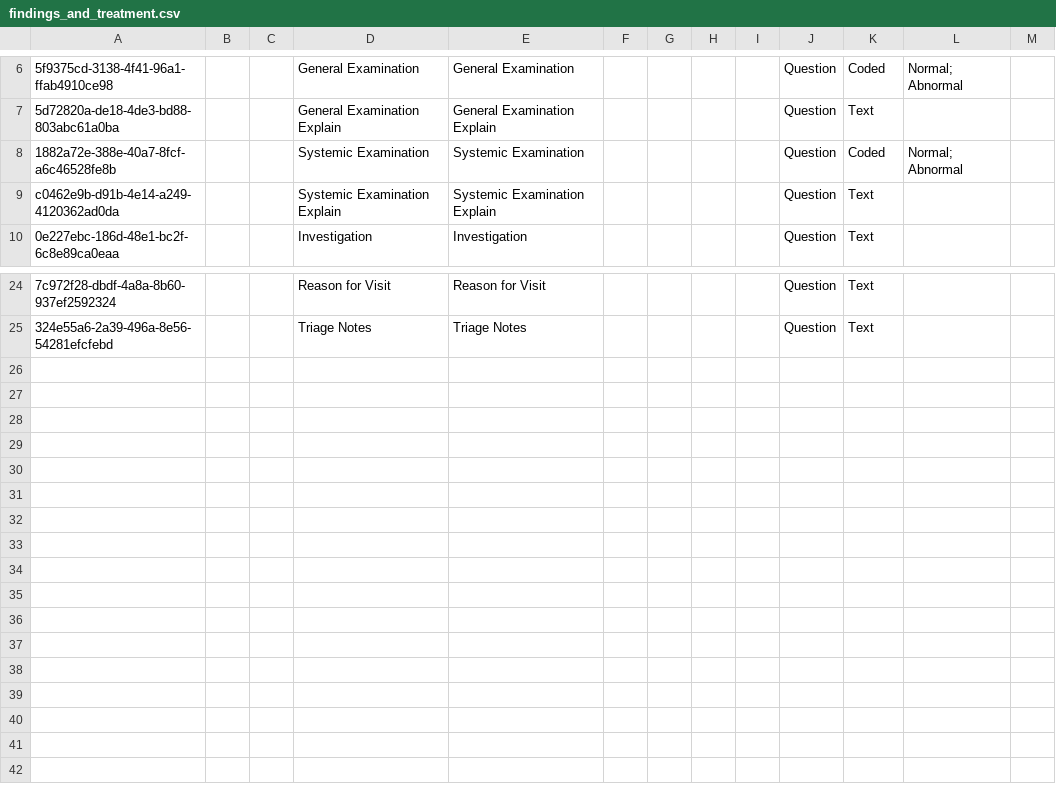
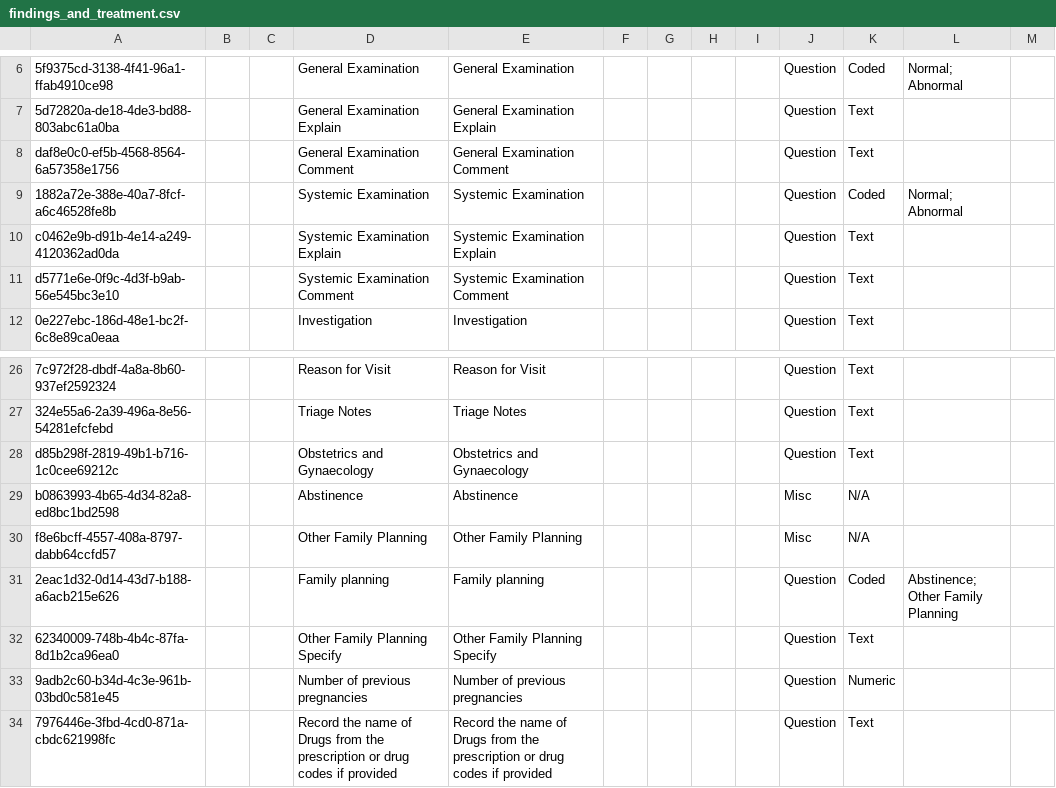
Before and after one commit to PiusKariuki/eHospital2.0, a CSV file: distro/configuration/concepts/findings_and_treatment.csv, drawn as a sheet; only a part is shown, gaps mark what is left out; ↵ is a line break in a cell; the diff names each change by its address in the sheet, - before the commit and + after, or states it on an @@ line.

```diff
--- a/distro/configuration/concepts/findings_and_treatment.csv
+++ b/distro/configuration/concepts/findings_and_treatment.csv
+row 8: daf8e0c0-ef5b-4568-8564-6a57358e1756 |  |  | General Examination Comment | General Examination Comment |  |  |  |  | Question | Text
+row 11: d5771e6e-0f9c-4d3f-b9ab-56e545bc3e10 |  |  | Systemic Examination Comment | Systemic Examination Comment |  |  |  |  | Question | Text
+row 28: d85b298f-2819-49b1-b716-1c0cee69212c |  |  | Obstetrics and Gynaecology | Obstetrics and Gynaecology |  |  |  |  | Question | Text
+row 29: b0863993-4b65-4d34-82a8-ed8bc1bd2598 |  |  | Abstinence | Abstinence |  |  |  |  | Misc | N/A
+row 30: f8e6bcff-4557-408a-8797-dabb64ccfd57 |  |  | Other Family Planning | Other Family Planning |  |  |  |  | Misc | N/A
+row 31: 2eac1d32-0d14-43d7-b188-a6acb215e626 |  |  | Family planning | Family planning |  |  |  |  | Question | Coded | Abstinence; ↵ Other Family Planning
+row 32: 62340009-748b-4b4c-87fa-8d1b2ca96ea0 |  |  | Other Family Planning Specify | Other Family Planning Specify |  |  |  |  | Question | Text
+row 33: 9adb2c60-b34d-4c3e-961b-03bd0c581e45 |  |  | Number of previous pregnancies | Number of previous pregnancies |  |  |  |  | Question | Numeric
+row 34: 7976446e-3fbd-4cd0-871a-cbdc621998fc |  |  | Record the name of Drugs from the prescription or drug codes if provided | Record the name of Drugs from the prescription or drug codes if provided |  |  |  |  | Question | Text
```
Also changed, not shown: distro/configuration/concepts/dental.csv, distro/configuration/concepts/moh_204_a.csv, 7 other files.
